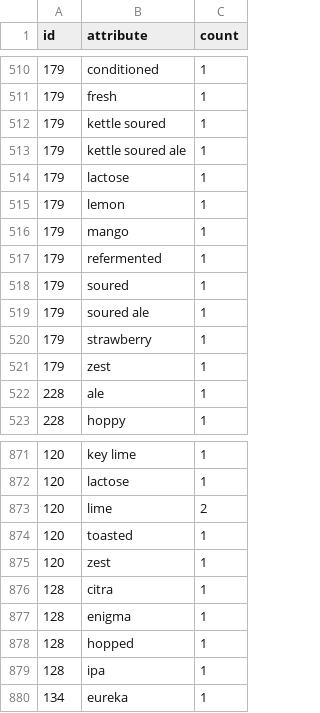
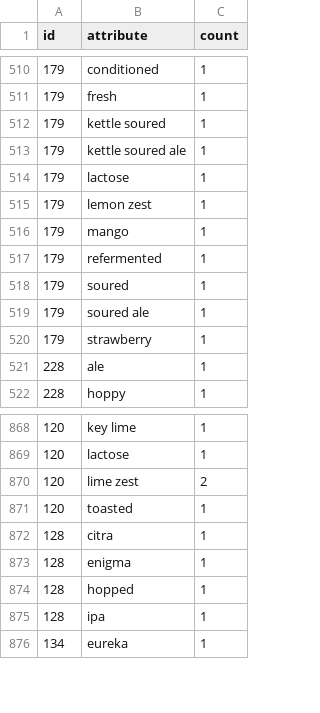
Before and after one commit to dmnapolitano/troon_release_prediction, a CSV file: troon_instagram_post_beer_attributes.csv, drawn as a sheet; only a part is shown, gaps mark what is left out; the diff covers the shown part only.

Commit message:
New beer attributes and zests

```diff
--- a/troon_instagram_post_beer_attributes.csv
+++ b/troon_instagram_post_beer_attributes.csv
@@ -514,3 +514,3 @@ id,attribute,count
 179,lactose,1
-179,lemon,1
+179,lemon zest,1
 179,mango,1
@@ -520,3 +520,2 @@ id,attribute,count
 179,strawberry,1
-179,zest,1
 228,ale,1
@@ -872,5 +869,4 @@ id,attribute,count
 120,lactose,1
-120,lime,2
+120,lime zest,2
 120,toasted,1
-120,zest,1
 128,citra,1
```
Also changed, not shown: 10 added rows, 2 removed rows and 2 edited cells elsewhere in this file.
